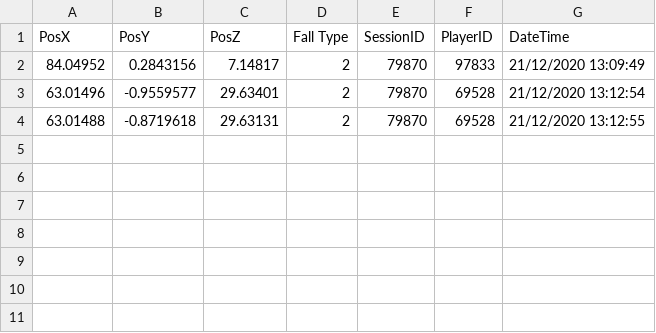
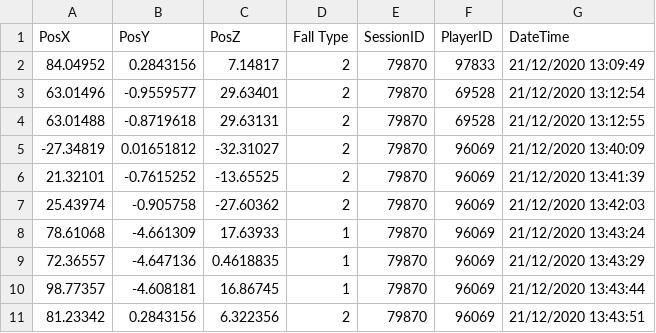
Before and after one commit to knela96/Data-Analysis-Game, a CSV file: Assets/CSV/PlayerFallsEvent.csv, drawn as a sheet; the diff names each change by its address in the sheet, - before the commit and + after, or states it on an @@ line.

```diff
--- a/Assets/CSV/PlayerFallsEvent.csv
+++ b/Assets/CSV/PlayerFallsEvent.csv
+row 5: -27.34819 | 0.01651812 | -32.31027 | 2 | 79870 | 96069 | 21/12/2020 13:40:09
+row 6: 21.32101 | -0.7615252 | -13.65525 | 2 | 79870 | 96069 | 21/12/2020 13:41:39
+row 7: 25.43974 | -0.905758 | -27.60362 | 2 | 79870 | 96069 | 21/12/2020 13:42:03
+row 8: 78.61068 | -4.661309 | 17.63933 | 1 | 79870 | 96069 | 21/12/2020 13:43:24
+row 9: 72.36557 | -4.647136 | 0.4618835 | 1 | 79870 | 96069 | 21/12/2020 13:43:29
+row 10: 98.77357 | -4.608181 | 16.86745 | 1 | 79870 | 96069 | 21/12/2020 13:43:44
+row 11: 81.23342 | 0.2843156 | 6.322356 | 2 | 79870 | 96069 | 21/12/2020 13:43:51
```
Also changed, not shown: Assets/CSV/EnemyKills.csv, Assets/CSV/PlayerLifeLostEvent.csv, 10 other files.
